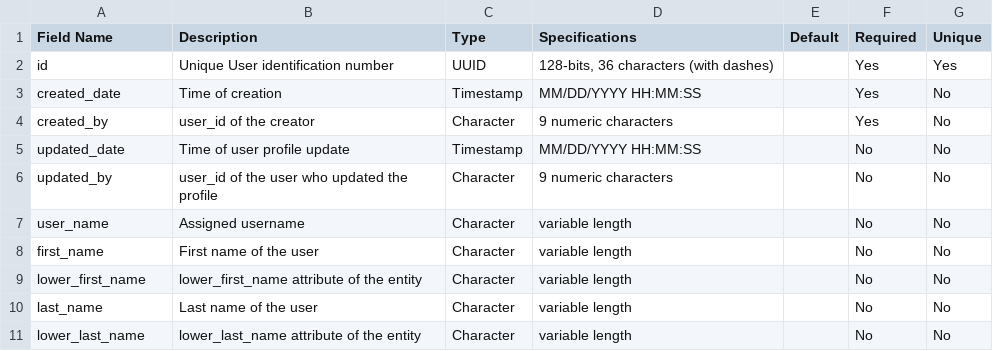
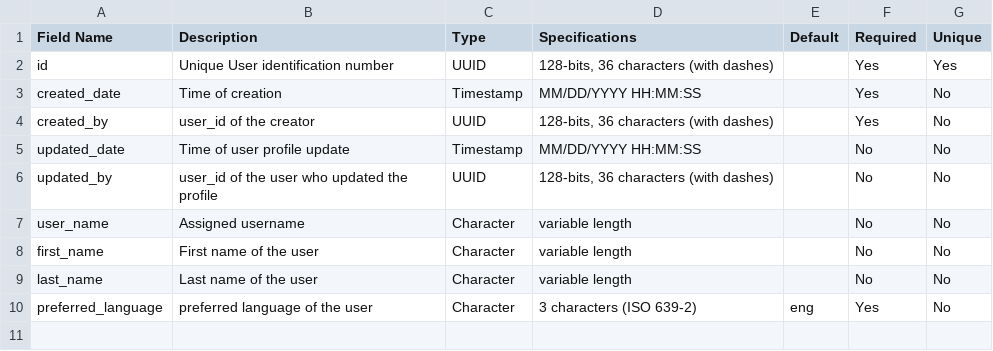
Before and after one commit to dansil03/imbri-healthcare-helpdesk, a CSV file: doc/Data_Dictionary/data_dictionary_user.csv, drawn as a sheet.

Commit message:
Update data_dictionary_user.csv

```diff
--- a/doc/Data_Dictionary/data_dictionary_user.csv
+++ b/doc/Data_Dictionary/data_dictionary_user.csv
@@ -3,9 +3,8 @@ id,Unique User identification number,UUID,"128-bits, 36 characters (with dashes)
 created_date,Time of creation ,Timestamp,MM/DD/YYYY HH:MM:SS,,Yes,No
-created_by,user_id of the creator ,Character,9 numeric characters,,Yes,No
+created_by,user_id of the creator ,UUID,"128-bits, 36 characters (with dashes)",,Yes,No
 updated_date,Time of user profile update,Timestamp,MM/DD/YYYY HH:MM:SS,,No,No
-updated_by,user_id of the user who updated the profile ,Character,9 numeric characters,,No,No
+updated_by,user_id of the user who updated the profile ,UUID,"128-bits, 36 characters (with dashes)",,No,No
 user_name,Assigned username ,Character,variable length,,No,No
 first_name,First name of the user ,Character,variable length,,No,No
-lower_first_name,lower_first_name attribute of the entity,Character,variable length,,No,No
 last_name,Last name of the user ,Character,variable length,,No,No
-lower_last_name,lower_last_name attribute of the entity,Character,variable length,,No,No
+preferred_language,preferred language of the user,Character,3 characters (ISO 639-2),eng,Yes,No
```
